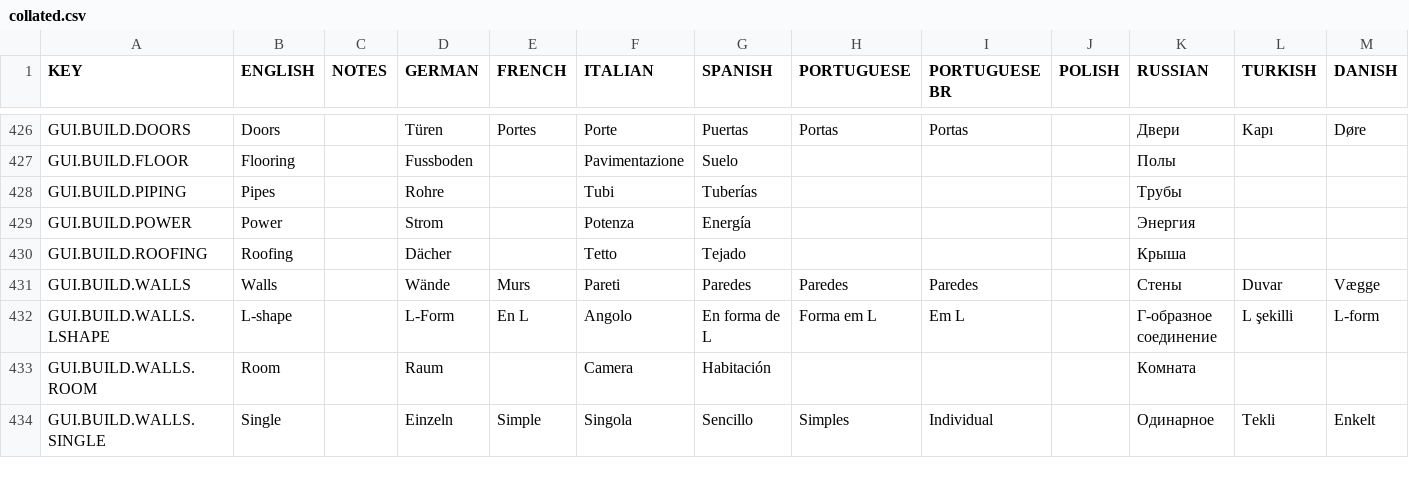
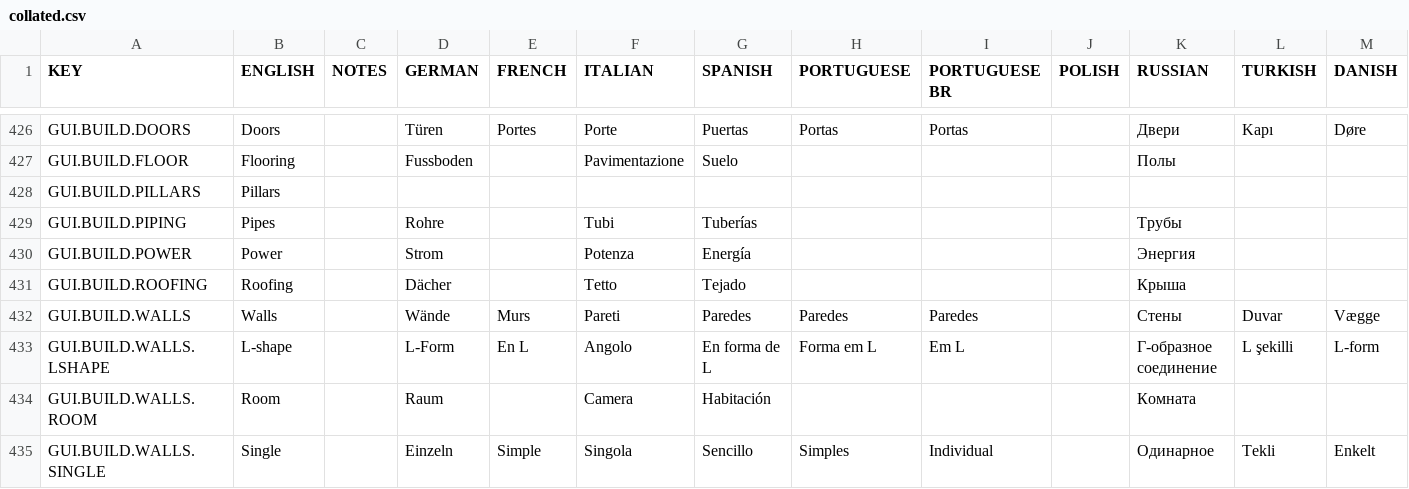
Before and after one commit to rossturner/mountaincore, a CSV file: core/assets/translations/collated.csv, drawn as a sheet; only a part is shown, gaps mark what is left out; rows hold the shown columns only; the diff names each change by its address in the sheet, - before the commit and + after, or states it on an @@ line.

Commit message:
#211 Build parent menu

```diff
--- a/core/assets/translations/collated.csv
+++ b/core/assets/translations/collated.csv
+row 428: GUI.BUILD.PILLARS | Pillars
```
Also changed, not shown: core/mods/base/translations/translations.csv, 19 other files.
